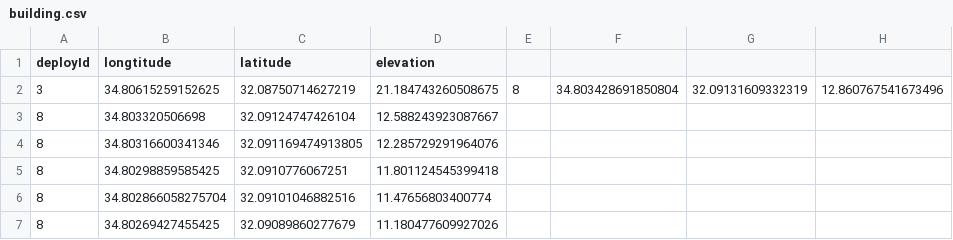
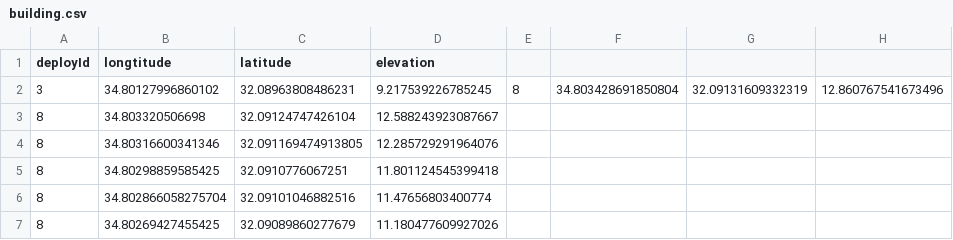
Before and after one commit to nettaricher/ruth-backend, a CSV file: simulator/building.csv, drawn as a sheet.

Commit message:
fix csv building

```diff
--- a/simulator/building.csv
+++ b/simulator/building.csv
@@ -1,3 +1,3 @@
 deployId,longtitude,latitude,elevation
-3,34.80615259152625,32.08750714627219,21.184743260508675,8,34.803428691850804,32.09131609332319,12.860767541673496
+3,34.80127996860102,32.08963808486231,9.217539226785245,8,34.803428691850804,32.09131609332319,12.860767541673496
 8,34.803320506698,32.09124747426104,12.588243923087667
```
